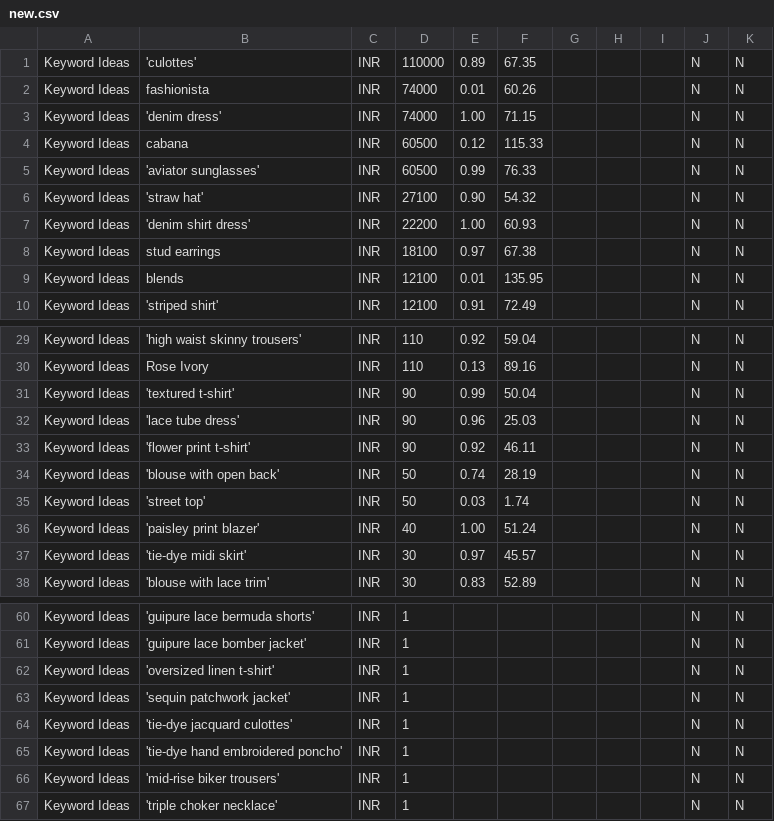
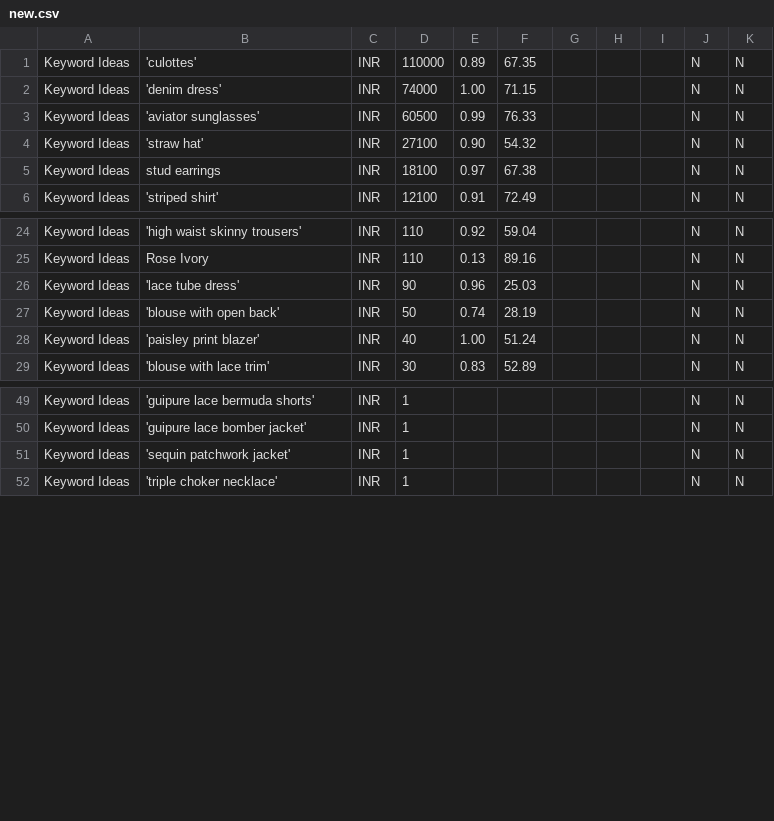
Before and after one commit to rksaxena/hacker_ramp, a CSV file: new.csv, drawn as a sheet; only a part is shown, gaps mark what is left out; the diff covers the shown part only.

```diff
--- a/new.csv
+++ b/new.csv
@@ -1,10 +1,6 @@
 Keyword Ideas,'culottes',INR,110000,0.89,67.35,,,,N,N,
-Keyword Ideas,fashionista,INR,74000,0.01,60.26,,,,N,N,
 Keyword Ideas,'denim dress',INR,74000,1.00,71.15,,,,N,N,
-Keyword Ideas,cabana,INR,60500,0.12,115.33,,,,N,N,
 Keyword Ideas,'aviator sunglasses',INR,60500,0.99,76.33,,,,N,N,
 Keyword Ideas,'straw hat',INR,27100,0.90,54.32,,,,N,N,
-Keyword Ideas,'denim shirt dress',INR,22200,1.00,60.93,,,,N,N,
 Keyword Ideas,stud earrings,INR,18100,0.97,67.38,,,,N,N,
-Keyword Ideas,blends,INR,12100,0.01,135.95,,,,N,N,
 Keyword Ideas,'striped shirt',INR,12100,0.91,72.49,,,,N,N,
@@ -30,9 +25,5 @@ Keyword Ideas,'high waist skinny trousers',INR,110,0.92,59.04,,,,N,N,
 Keyword Ideas,Rose Ivory,INR,110,0.13,89.16,,,,N,N,
-Keyword Ideas,'textured t-shirt',INR,90,0.99,50.04,,,,N,N,
 Keyword Ideas,'lace tube dress',INR,90,0.96,25.03,,,,N,N,
-Keyword Ideas,'flower print t-shirt',INR,90,0.92,46.11,,,,N,N,
 Keyword Ideas,'blouse with open back',INR,50,0.74,28.19,,,,N,N,
-Keyword Ideas,'street top',INR,50,0.03,1.74,,,,N,N,
 Keyword Ideas,'paisley print blazer',INR,40,1.00,51.24,,,,N,N,
-Keyword Ideas,'tie-dye midi skirt',INR,30,0.97,45.57,,,,N,N,
 Keyword Ideas,'blouse with lace trim',INR,30,0.83,52.89,,,,N,N,
@@ -61,7 +50,3 @@ Keyword Ideas,'guipure lace bermuda shorts',INR,1,,,,,,N,N,
 Keyword Ideas,'guipure lace bomber jacket',INR,1,,,,,,N,N,
-Keyword Ideas,'oversized linen t-shirt',INR,1,,,,,,N,N,
 Keyword Ideas,'sequin patchwork jacket',INR,1,,,,,,N,N,
-Keyword Ideas,'tie-dye jacquard culottes',INR,1,,,,,,N,N,
-Keyword Ideas,'tie-dye hand embroidered poncho',INR,1,,,,,,N,N,
-Keyword Ideas,'mid-rise biker trousers',INR,1,,,,,,N,N,
 Keyword Ideas,'triple choker necklace',INR,1,,,,,,N,N,
```
Also changed, not shown: 9 removed rows elsewhere in this file, 4 other files.
